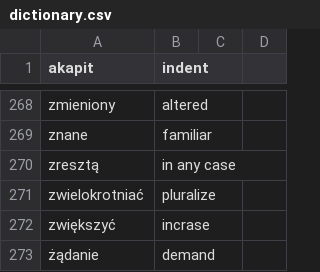
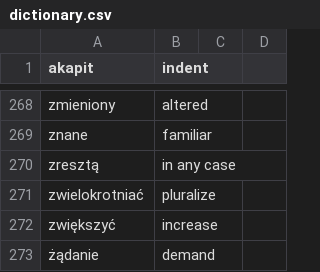
Before and after one commit to lukaszsliwinski/english_dictionary_kivy, a CSV file: dictionary.csv, drawn as a sheet; only a part is shown, gaps mark what is left out.

Commit message:
Update dictionary

```diff
--- a/dictionary.csv
+++ b/dictionary.csv
@@ -271,3 +271,3 @@ zresztą,in any case,,
 zwielokrotniać,pluralize,,
-zwiększyć,incrase,,
+zwiększyć,increase,,
 żądanie,demand,,
```
